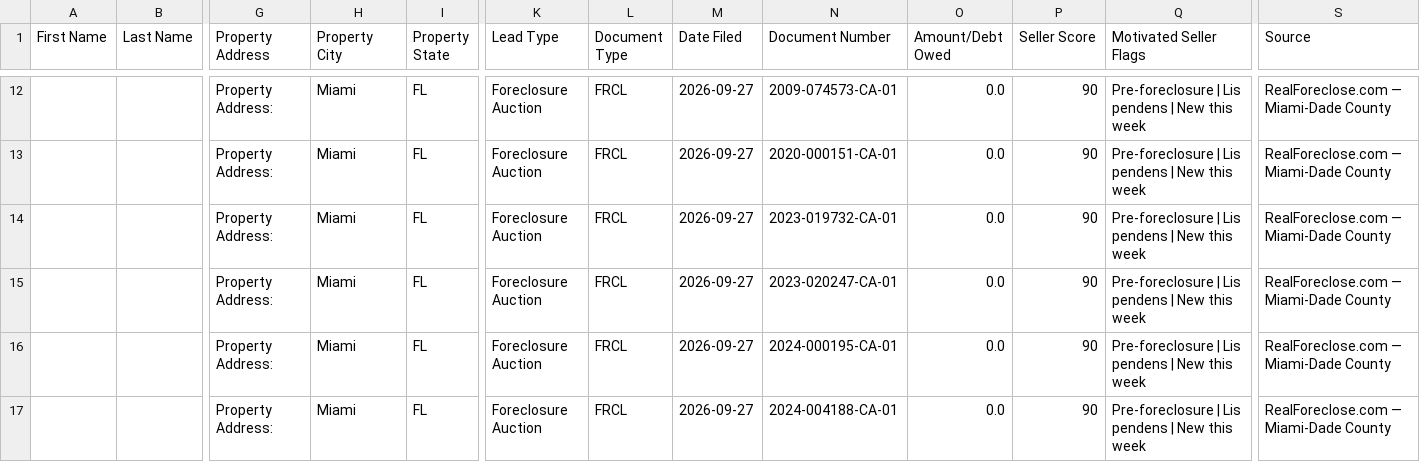
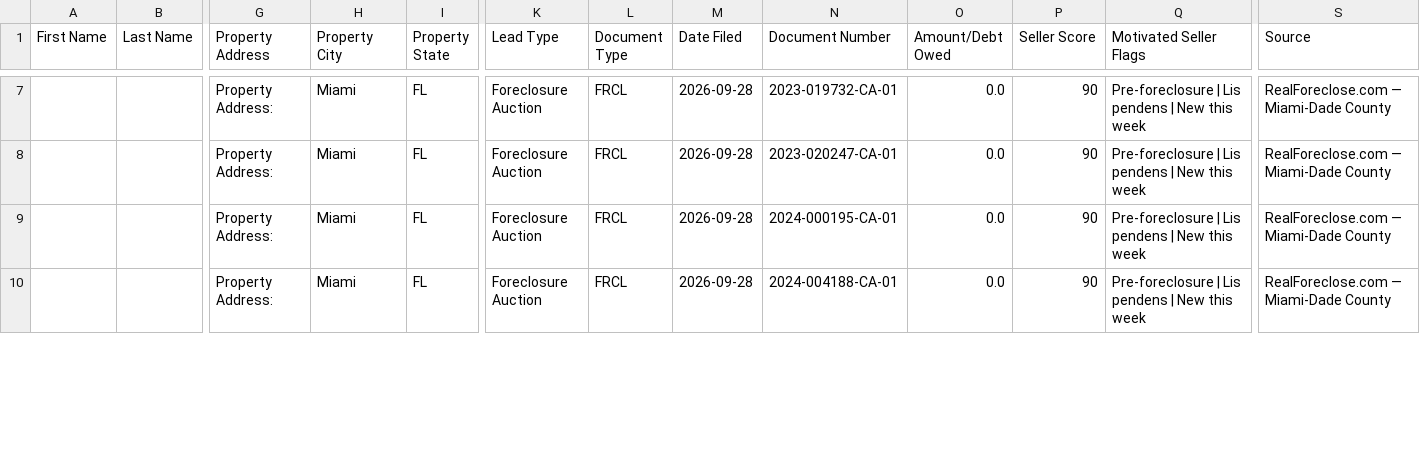
Before and after one commit to dwd1234-a11y/Miami-Dade---Intel, a CSV file: data/ghl_export.csv, drawn as a sheet; only a part is shown, gaps mark what is left out; removed rows and columns are numbered as before the commit, all else as after; rows hold the shown columns only; the diff covers the shown part only; the diff names each change by its address in the sheet, - before the commit and + after, or states it on an @@ line.

```diff
--- a/data/ghl_export.csv
+++ b/data/ghl_export.csv
-row 12:  |  | Property Address: | Miami | FL | Foreclosure Auction | FRCL | 2026-09-27 | 2009-074573-CA-01 | 0.0 | 90 | Pre-foreclosure | Lis pendens | New this week | RealForeclose.com — Miami-Dade County
-row 13:  |  | Property Address: | Miami | FL | Foreclosure Auction | FRCL | 2026-09-27 | 2020-000151-CA-01 | 0.0 | 90 | Pre-foreclosure | Lis pendens | New this week | RealForeclose.com — Miami-Dade County
-M7:M10 (Date Filed): 2026-09-27
+M7:M10 (Date Filed): 2026-09-28
```
Also changed, not shown: 8 removed rows and 13 edited cells elsewhere in this file, 2 other files.
